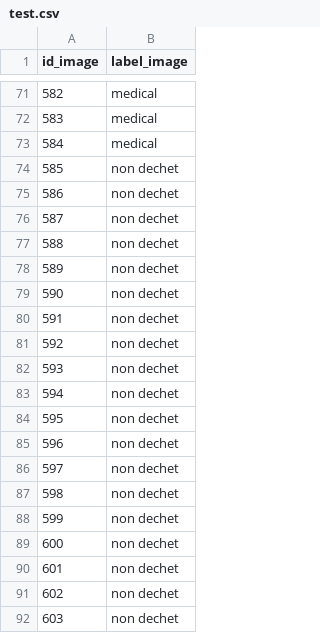
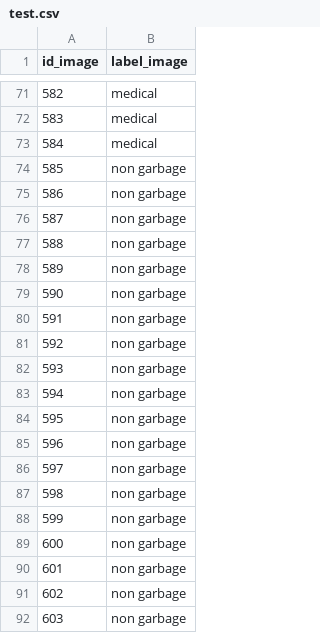
Before and after one commit to WassimAbida/Trash-classification-WJCAM, a CSV file: data/test.csv, drawn as a sheet; only a part is shown, gaps mark what is left out; the diff covers the shown part only.

```diff
--- a/data/test.csv
+++ b/data/test.csv
@@ -73,20 +73,20 @@ id_image,label_image
 584,medical
-585,non dechet
-586,non dechet
-587,non dechet
-588,non dechet
-589,non dechet
-590,non dechet
-591,non dechet
-592,non dechet
-593,non dechet
-594,non dechet
-595,non dechet
-596,non dechet
-597,non dechet
-598,non dechet
-599,non dechet
-600,non dechet
-601,non dechet
-602,non dechet
-603,non dechet
+585,non garbage
+586,non garbage
+587,non garbage
+588,non garbage
+589,non garbage
+590,non garbage
+591,non garbage
+592,non garbage
+593,non garbage
+594,non garbage
+595,non garbage
+596,non garbage
+597,non garbage
+598,non garbage
+599,non garbage
+600,non garbage
+601,non garbage
+602,non garbage
+603,non garbage
```
Also changed, not shown: 19 edited cells elsewhere in this file, data/train.csv.
